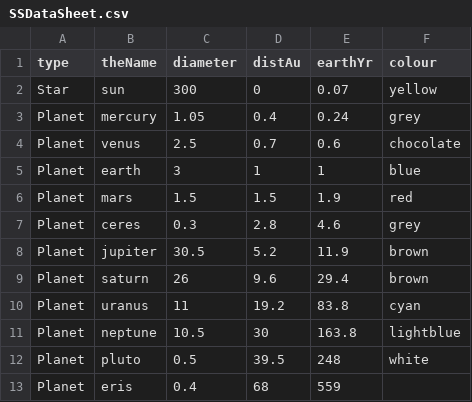
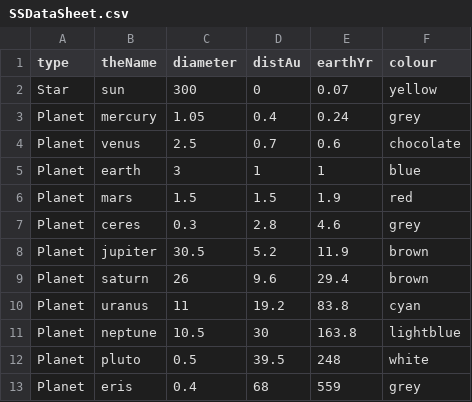
Before and after one commit to evalina-codes-sometimes/Solar-System-Sim, a CSV file: SSDataSheet.csv, drawn as a sheet; the diff names each change by its address in the sheet, - before the commit and + after, or states it on an @@ line.

```diff
--- a/SSDataSheet.csv
+++ b/SSDataSheet.csv
-F13 (colour): (empty)
+F13 (colour): grey
```
Also changed, not shown: 1 other file.
